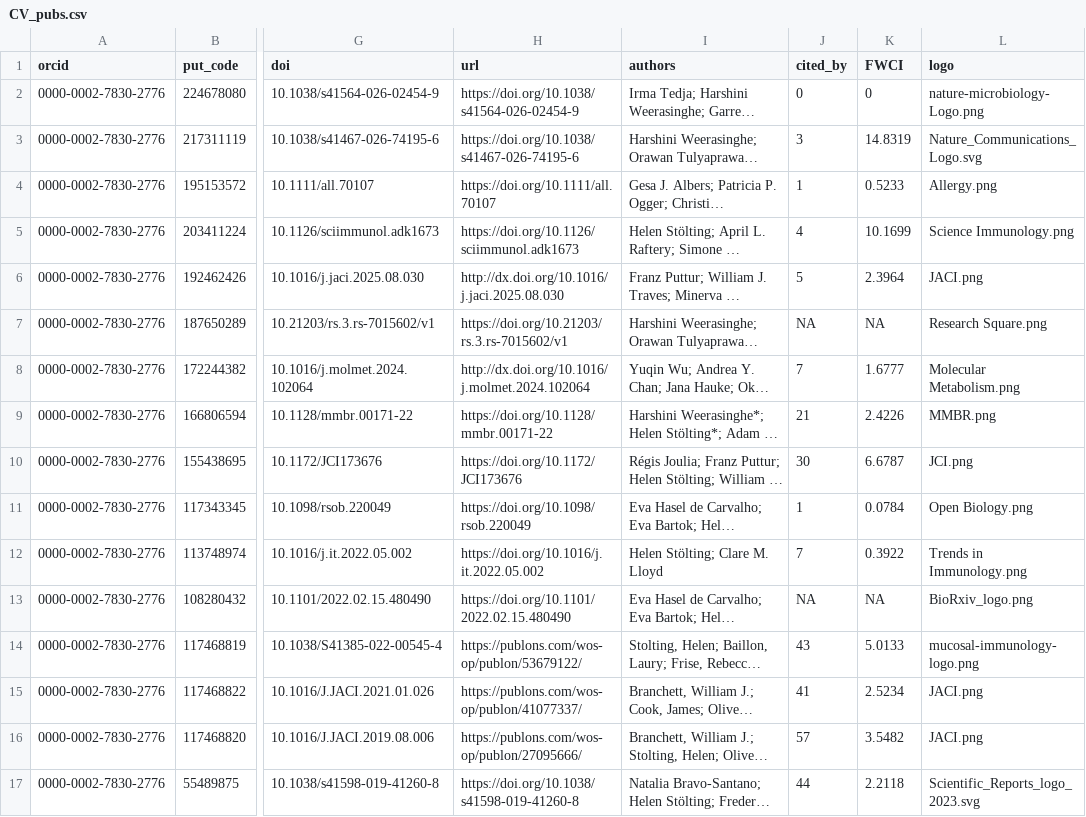
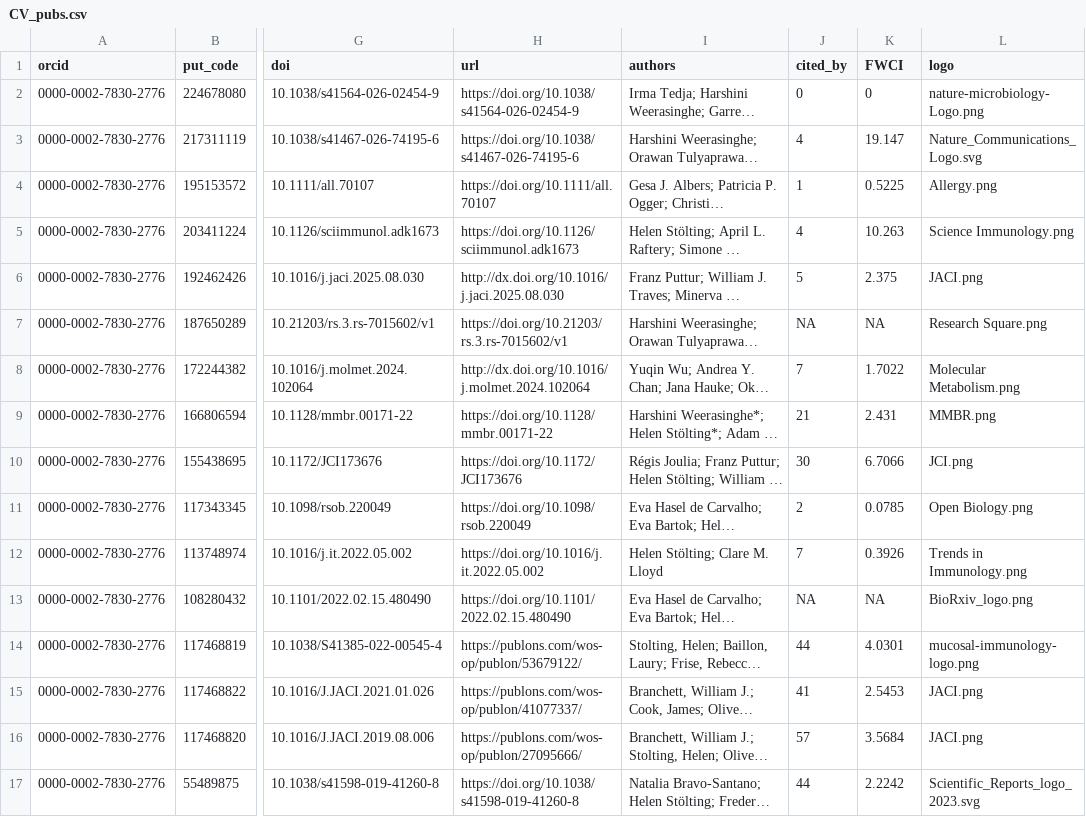
Before and after one commit to hstoelting/CV-Helen_Stoelting, a CSV file: data/CV_pubs.csv, drawn as a sheet; only a part is shown, gaps mark what is left out; long unchanged cells end in …; the diff names each change by its address in the sheet, - before the commit and + after, or states it on an @@ line.

```diff
--- a/data/CV_pubs.csv
+++ b/data/CV_pubs.csv
-J3 (cited_by): 3
+J3 (cited_by): 4
-K3 (FWCI): 14.8319
+K3 (FWCI): 19.147
-K4 (FWCI): 0.5233
+K4 (FWCI): 0.5225
-K5 (FWCI): 10.1699
+K5 (FWCI): 10.263
-K6 (FWCI): 2.3964
+K6 (FWCI): 2.375
-K8 (FWCI): 1.6777
+K8 (FWCI): 1.7022
-K9 (FWCI): 2.4226
+K9 (FWCI): 2.431
-K10 (FWCI): 6.6787
+K10 (FWCI): 6.7066
-J11 (cited_by): 1
+J11 (cited_by): 2
-K11 (FWCI): 0.0784
+K11 (FWCI): 0.0785
-K12 (FWCI): 0.3922
+K12 (FWCI): 0.3926
-J14 (cited_by): 43
+J14 (cited_by): 44
-K14 (FWCI): 5.0133
+K14 (FWCI): 4.0301
-K15 (FWCI): 2.5234
+K15 (FWCI): 2.5453
-K16 (FWCI): 3.5482
+K16 (FWCI): 3.5684
-K17 (FWCI): 2.2118
+K17 (FWCI): 2.2242
```
Also changed, not shown: 1 other file.
